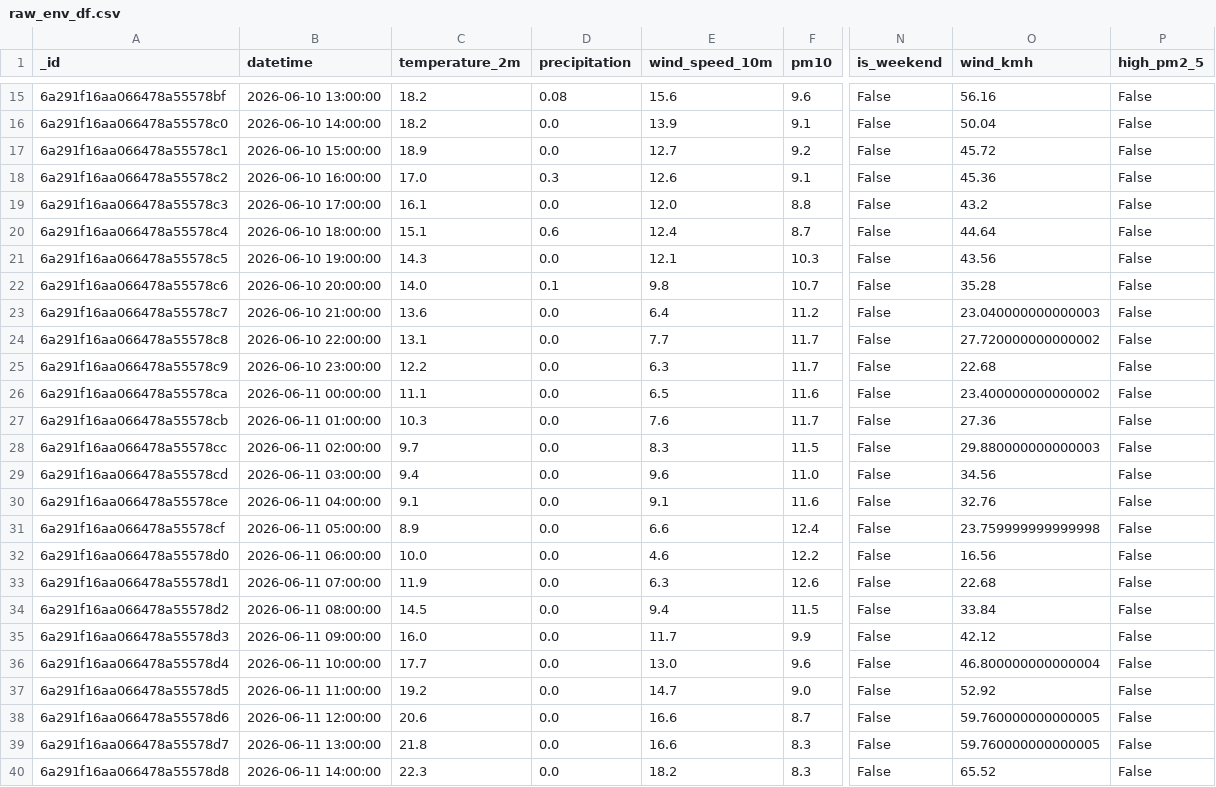
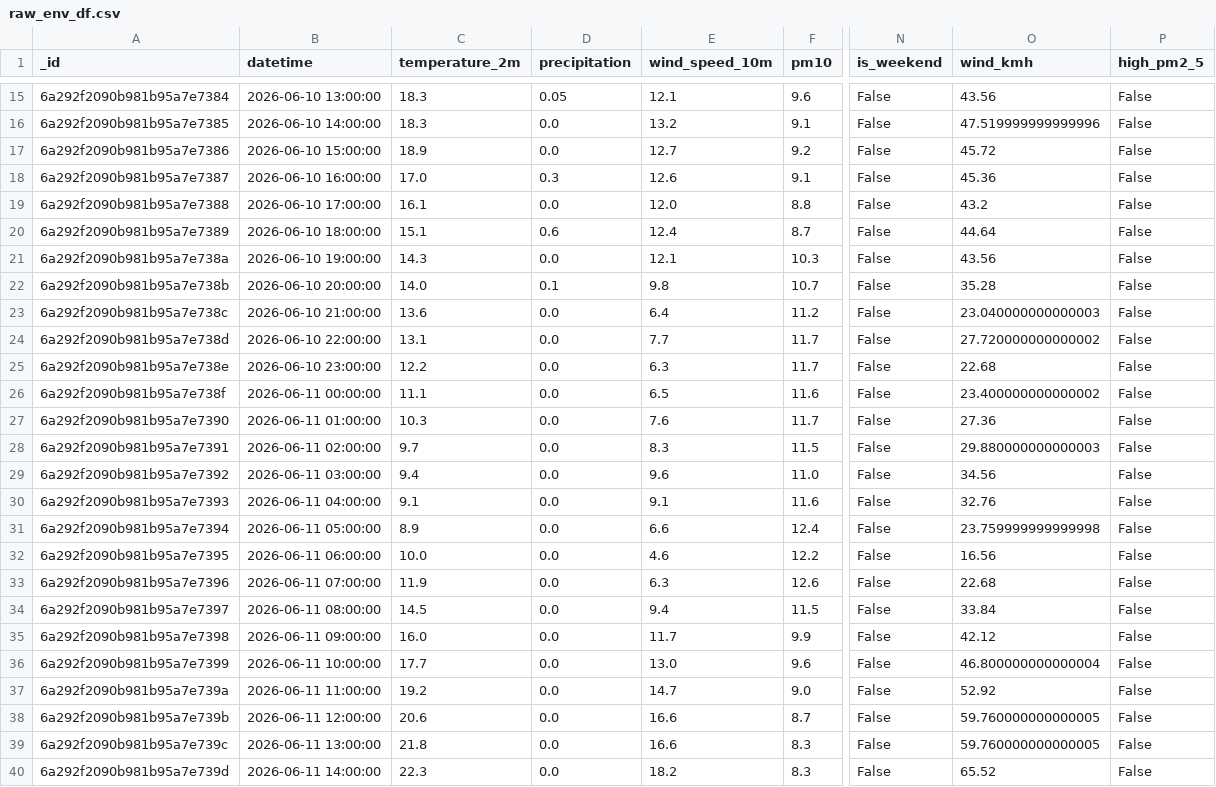
Before and after one commit to YASMINE12AMOR/EcoTraffic, a CSV file: kedro_preprocessing/data/01_raw/raw_env_df.csv, drawn as a sheet; only a part is shown, gaps mark what is left out; the diff covers the shown part only; the diff names each change by its address in the sheet, - before the commit and + after, or states it on an @@ line.

```diff
--- a/kedro_preprocessing/data/01_raw/raw_env_df.csv
+++ b/kedro_preprocessing/data/01_raw/raw_env_df.csv
-A15 (_id): 6a291f16aa066478a55578bf
+A15 (_id): 6a292f2090b981b95a7e7384
-C15:C16 (temperature_2m): 18.2
+C15:C16 (temperature_2m): 18.3
-D15 (precipitation): 0.08
+D15 (precipitation): 0.05
-E15 (wind_speed_10m): 15.6
+E15 (wind_speed_10m): 12.1
-O15 (wind_kmh): 56.16
+O15 (wind_kmh): 43.56
-A16 (_id): 6a291f16aa066478a55578c0
+A16 (_id): 6a292f2090b981b95a7e7385
-E16 (wind_speed_10m): 13.9
+E16 (wind_speed_10m): 13.2
-O16 (wind_kmh): 50.04
+O16 (wind_kmh): 47.519999999999996
-A17 (_id): 6a291f16aa066478a55578c1
+A17 (_id): 6a292f2090b981b95a7e7386
-A18 (_id): 6a291f16aa066478a55578c2
+A18 (_id): 6a292f2090b981b95a7e7387
-A19 (_id): 6a291f16aa066478a55578c3
+A19 (_id): 6a292f2090b981b95a7e7388
-A20 (_id): 6a291f16aa066478a55578c4
+A20 (_id): 6a292f2090b981b95a7e7389
-A21 (_id): 6a291f16aa066478a55578c5
+A21 (_id): 6a292f2090b981b95a7e738a
-A22 (_id): 6a291f16aa066478a55578c6
+A22 (_id): 6a292f2090b981b95a7e738b
-A23 (_id): 6a291f16aa066478a55578c7
+A23 (_id): 6a292f2090b981b95a7e738c
-A24 (_id): 6a291f16aa066478a55578c8
+A24 (_id): 6a292f2090b981b95a7e738d
-A25 (_id): 6a291f16aa066478a55578c9
+A25 (_id): 6a292f2090b981b95a7e738e
-A26 (_id): 6a291f16aa066478a55578ca
+A26 (_id): 6a292f2090b981b95a7e738f
-A27 (_id): 6a291f16aa066478a55578cb
+A27 (_id): 6a292f2090b981b95a7e7390
-A28 (_id): 6a291f16aa066478a55578cc
+A28 (_id): 6a292f2090b981b95a7e7391
-A29 (_id): 6a291f16aa066478a55578cd
+A29 (_id): 6a292f2090b981b95a7e7392
-A30 (_id): 6a291f16aa066478a55578ce
+A30 (_id): 6a292f2090b981b95a7e7393
-A31 (_id): 6a291f16aa066478a55578cf
+A31 (_id): 6a292f2090b981b95a7e7394
-A32 (_id): 6a291f16aa066478a55578d0
+A32 (_id): 6a292f2090b981b95a7e7395
-A33 (_id): 6a291f16aa066478a55578d1
+A33 (_id): 6a292f2090b981b95a7e7396
-A34 (_id): 6a291f16aa066478a55578d2
+A34 (_id): 6a292f2090b981b95a7e7397
-A35 (_id): 6a291f16aa066478a55578d3
+A35 (_id): 6a292f2090b981b95a7e7398
-A36 (_id): 6a291f16aa066478a55578d4
+A36 (_id): 6a292f2090b981b95a7e7399
-A37 (_id): 6a291f16aa066478a55578d5
+A37 (_id): 6a292f2090b981b95a7e739a
-A38 (_id): 6a291f16aa066478a55578d6
+A38 (_id): 6a292f2090b981b95a7e739b
-A39 (_id): 6a291f16aa066478a55578d7
+A39 (_id): 6a292f2090b981b95a7e739c
-A40 (_id): 6a291f16aa066478a55578d8
+A40 (_id): 6a292f2090b981b95a7e739d
```
Also changed, not shown: 150 edited cells elsewhere in this file, kedro_preprocessing/data/02_intermediate/preprocessed_env_df.csv.
